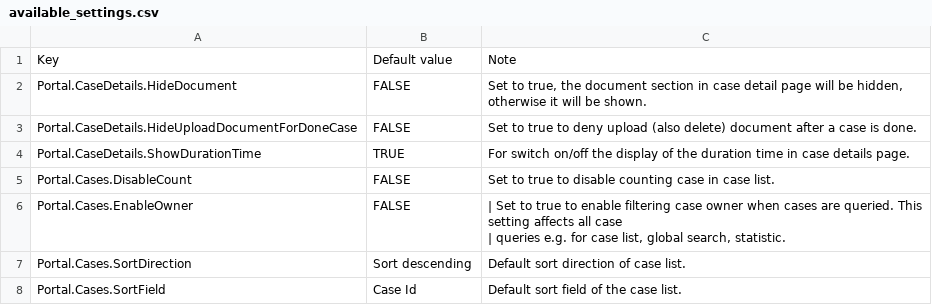
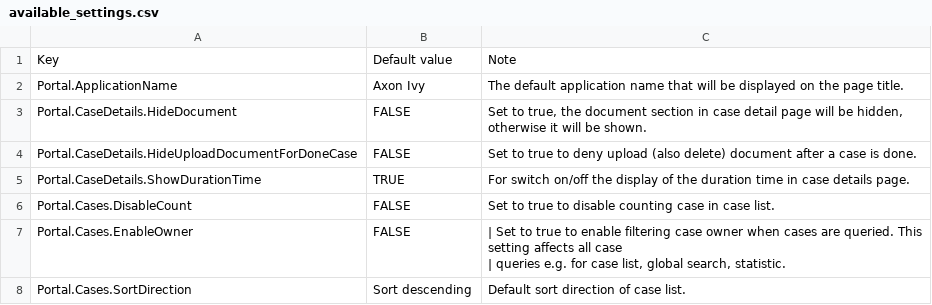
Before and after one commit to nntthuy-axonivy/portal, a CSV file: Documentation/portal-guide/source/portal-user-guide/admin-settings/documents/available_settings.csv, drawn as a sheet; only a part is shown; the shorter side is filled out with more unchanged rows.

Commit message:
document/IVYPORTAL-16667-page-titles-logic-lts-doc
- Update doc of admin settings

```diff
--- a/Documentation/portal-guide/source/portal-user-guide/admin-settings/documents/available_settings.csv
+++ b/Documentation/portal-guide/source/portal-user-guide/admin-settings/documents/available_settings.csv
@@ -1,2 +1,3 @@
 Key,Default value,Note
+Portal.ApplicationName,"Axon Ivy",The default application name that will be displayed on the page title.
 Portal.CaseDetails.HideDocument,FALSE,"Set to true, the document section in case detail page will be hidden, otherwise it will be shown."
```
